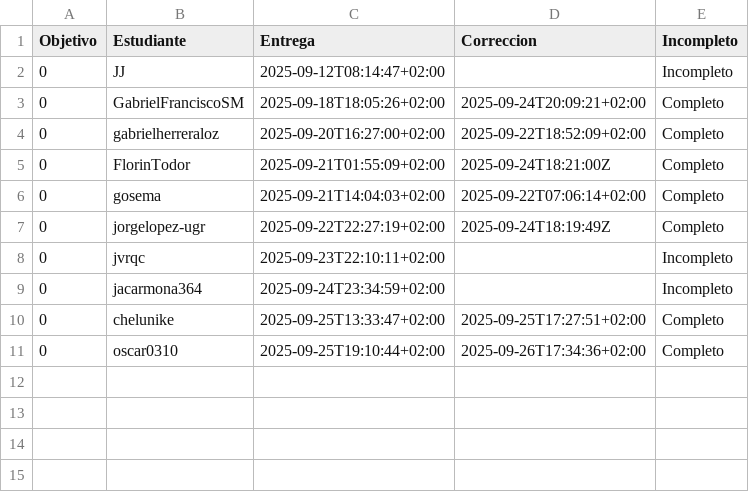
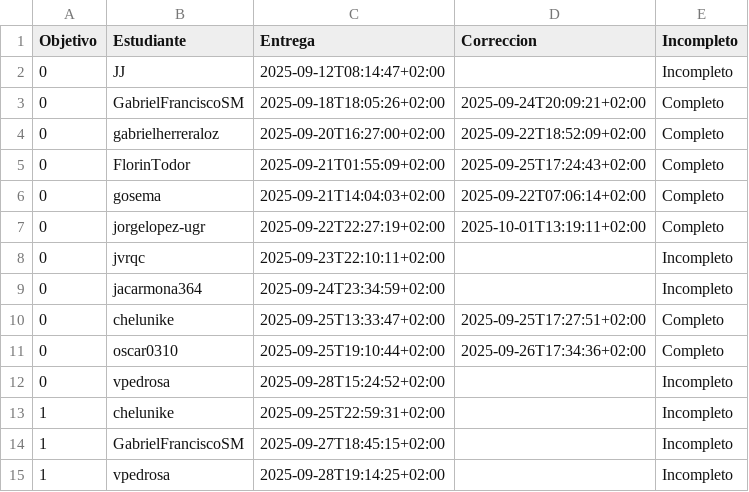
Before and after one commit to JJ/IV-, a CSV file: data/fechas-entrega.csv, drawn as a sheet.

```diff
--- a/data/fechas-entrega.csv
+++ b/data/fechas-entrega.csv
@@ -4,5 +4,5 @@ Objetivo;Estudiante;Entrega;Correccion;Incompleto
 0; gabrielherreraloz;2025-09-20T16:27:00+02:00;2025-09-22T18:52:09+02:00;Completo
-0; FlorinTodor;2025-09-21T01:55:09+02:00;2025-09-24T18:21:00Z;Completo
+0; FlorinTodor;2025-09-21T01:55:09+02:00;2025-09-25T17:24:43+02:00;Completo
 0; gosema;2025-09-21T14:04:03+02:00;2025-09-22T07:06:14+02:00;Completo
-0; jorgelopez-ugr;2025-09-22T22:27:19+02:00;2025-09-24T18:19:49Z;Completo
+0; jorgelopez-ugr;2025-09-22T22:27:19+02:00;2025-10-01T13:19:11+02:00;Completo
 0; jvrqc;2025-09-23T22:10:11+02:00;;Incompleto
@@ -11 +11,5 @@ Objetivo;Estudiante;Entrega;Correccion;Incompleto
 0; oscar0310;2025-09-25T19:10:44+02:00;2025-09-26T17:34:36+02:00;Completo
+0; vpedrosa;2025-09-28T15:24:52+02:00;;Incompleto
+1; chelunike;2025-09-25T22:59:31+02:00;;Incompleto
+1; GabrielFranciscoSM;2025-09-27T18:45:15+02:00;;Incompleto
+1; vpedrosa;2025-09-28T19:14:25+02:00;;Incompleto
```
Also changed, not shown: 2 other files.
